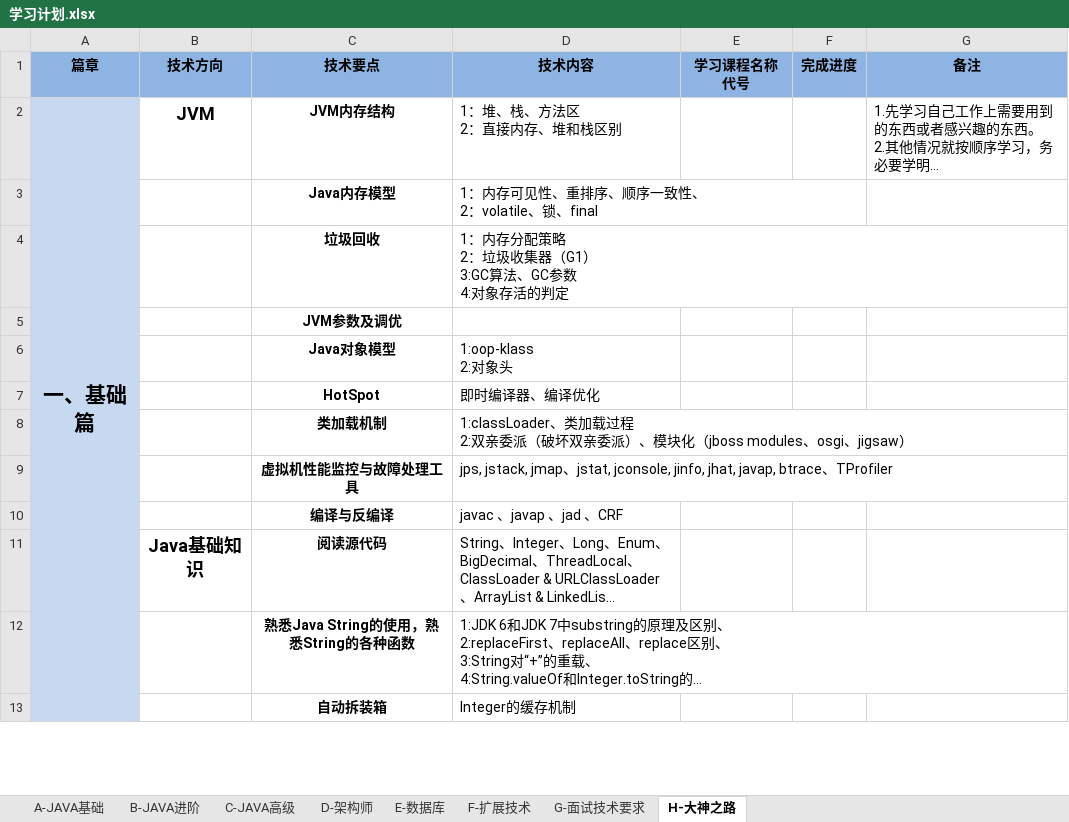
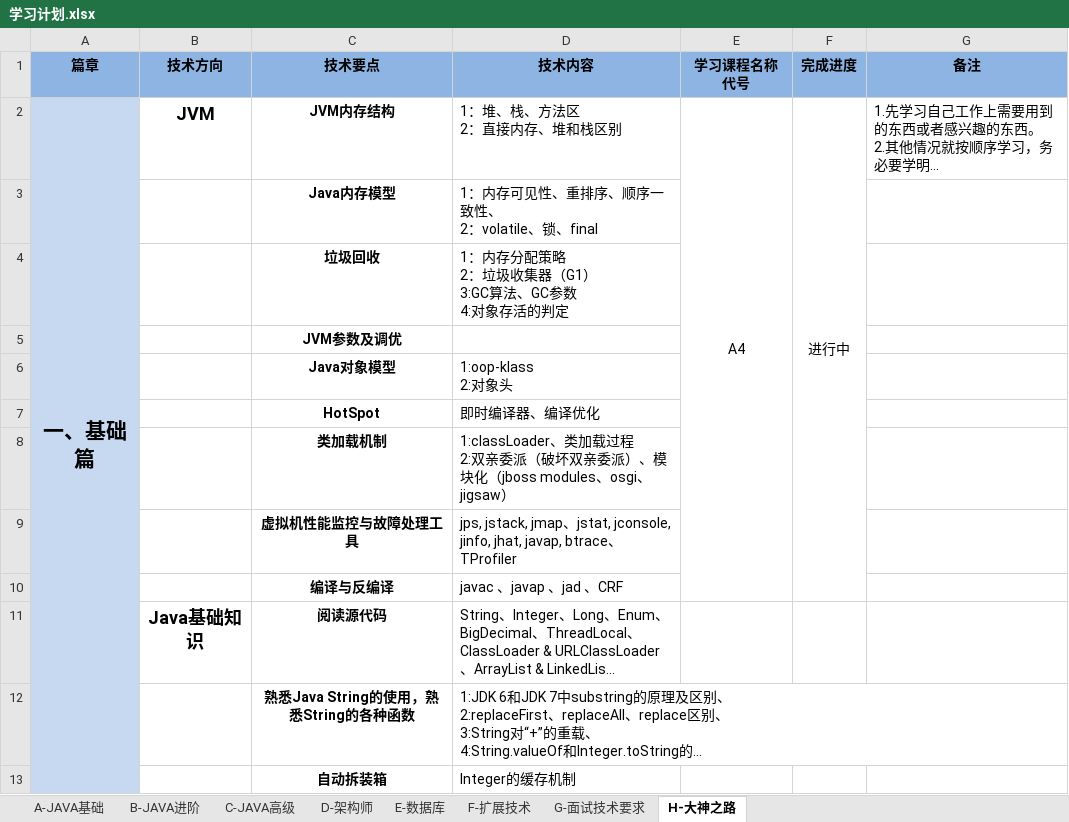
Before and after one commit to chuxueze/Helper, an Excel workbook: 学习计划.xlsx, sheet H-大神之路, drawn as a sheet; only a part is shown; long unchanged cells end in …; values as stored, in another font and other column widths than the file's, no borders; the diff names each change by its address in the sheet, - before the commit and + after, or states it on an @@ line.

```diff
--- a/学习计划.xlsx (sheet H-大神之路)
+++ b/学习计划.xlsx (sheet H-大神之路)
-E2 (学习课程名称代号): (empty)
+E2 (学习课程名称代号): A4
+E2:E10 merged
-F2 (完成进度): (empty)
+F2 (完成进度): 进行中
+F2:F10 merged
```
Also changed, not shown: sheet A-JAVA基础, sheet G-面试技术要求, sheet D-架构师, sheet E-数据库, 4 other files.
